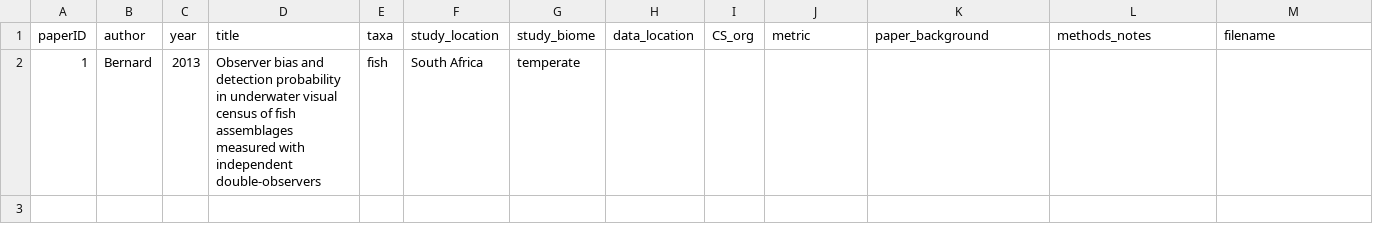
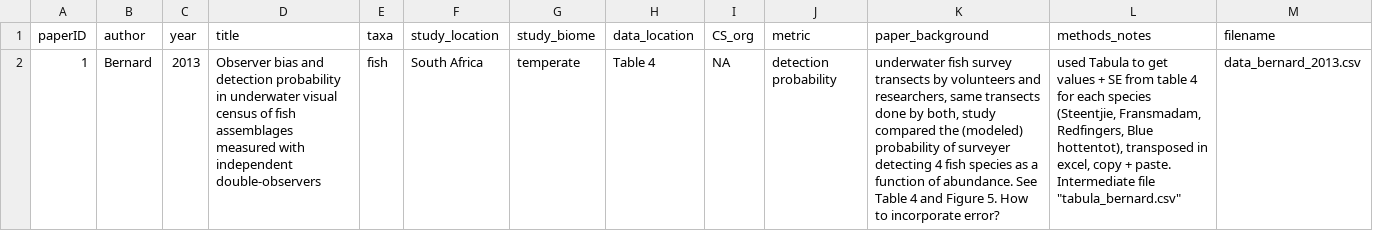
Before and after one commit to aeschmidt/Marine_CitiSci, a CSV file: manuscript/Suzanne_notes/paper_data.csv, drawn as a sheet; the diff names each change by its address in the sheet, - before the commit and + after, or states it on an @@ line.

Commit message:
added Bernard (2013) data file and record in paper_data

```diff
--- a/manuscript/Suzanne_notes/paper_data.csv
+++ b/manuscript/Suzanne_notes/paper_data.csv
-H2 (data_location): (empty)
+H2 (data_location): Table 4
-I2 (CS_org): (empty)
+I2 (CS_org): NA
-J2 (metric): (empty)
+J2 (metric): detection probability
-K2 (paper_background): (empty)
+K2 (paper_background): underwater fish survey transects by volunteers and researchers, same transects done by both, study compared the (modeled) probability of surveyer detecting 4 fish species as a function of abundance. See Table 4 and Figure 5. How to incorporate error?
-L2 (methods_notes): (empty)
+L2 (methods_notes): used Tabula to get values + SE from table 4 for each species (Steentjie, Fransmadam, Redfingers, Blue hottentot), transposed in excel, copy + paste. Intermediate file "tabula_bernard.csv"
-M2 (filename): (empty)
+M2 (filename): data_bernard_2013.csv
```
Also changed, not shown: 2 other files.
